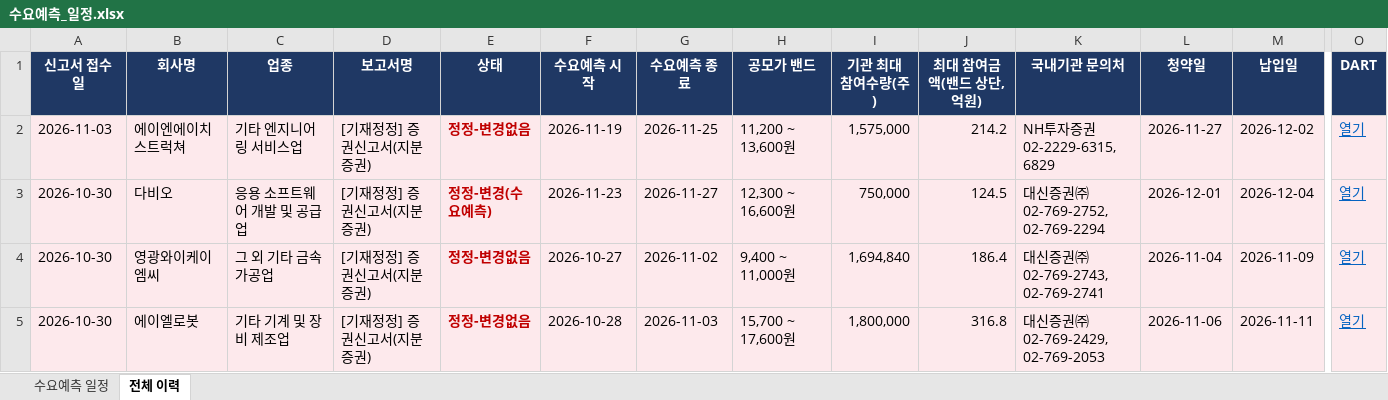
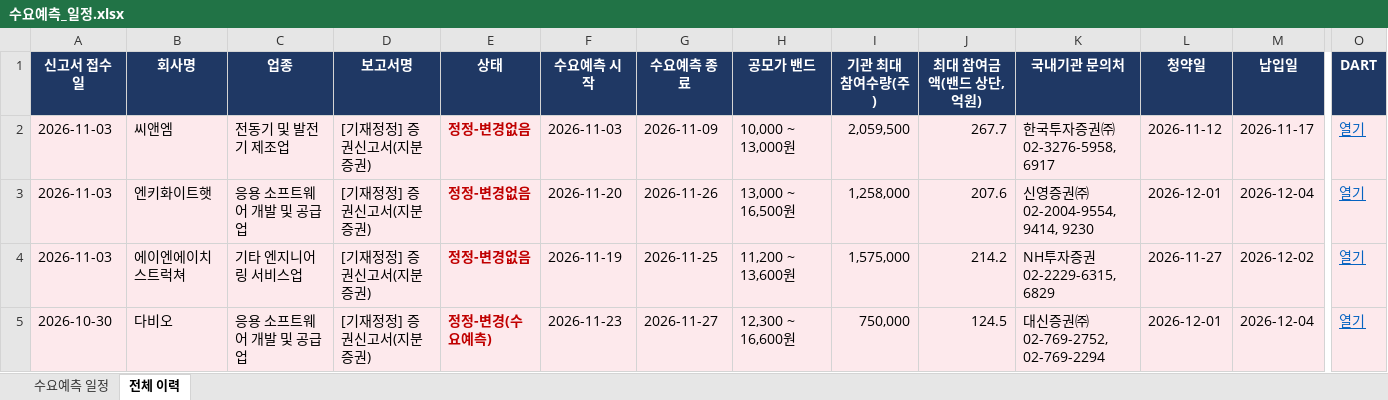
Before and after one commit to population1541/ipo-dashboard, an Excel workbook: 수요예측_일정.xlsx, sheet 전체 이력, drawn as a sheet; only a part is shown, gaps mark what is left out; the shorter side is filled out with more unchanged rows; values as stored, in another font and other column widths than the file's, no borders; rows hold the shown columns only; the diff names each change by its address in the sheet, - before the commit and + after, or states it on an @@ line.

```diff
--- a/수요예측_일정.xlsx (sheet 전체 이력)
+++ b/수요예측_일정.xlsx (sheet 전체 이력)
+row 2: 2026-11-03 | 씨앤엠 | 전동기 및 발전기 제조업 | [기재정정] 증권신고서(지분증권) | 정정-변경없음 | 2026-11-03 | 2026-11-09 | 10,000 ~ 13,000원 | 2,059,500 | 267.7 | 한국투자증권㈜ 02-3276-5958, 6917 | 2026-11-12 | 2026-11-17 | 열기
+row 3: 2026-11-03 | 엔키화이트햇 | 응용 소프트웨어 개발 및 공급업 | [기재정정] 증권신고서(지분증권) | 정정-변경없음 | 2026-11-20 | 2026-11-26 | 13,000 ~ 16,500원 | 1,258,000 | 207.6 | 신영증권㈜ 02-2004-9554, 9414, 9230 | 2026-12-01 | 2026-12-04 | 열기
```
Also changed, not shown: sheet 수요예측 일정.
